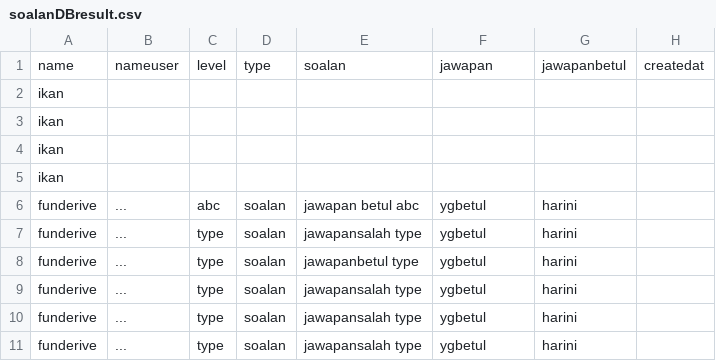
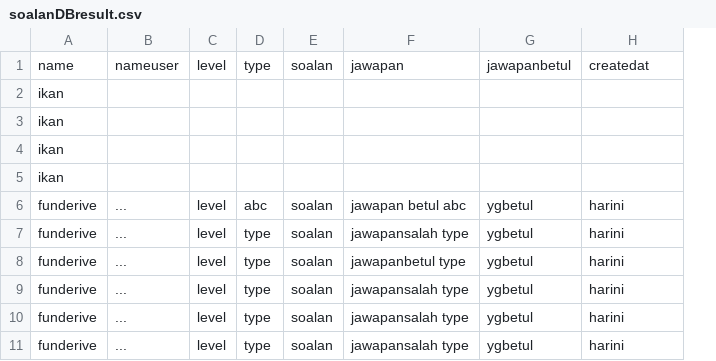
Before and after one commit to C24-S60348/afwan_cron, a CSV file: static/soalanDBresult.csv, drawn as a sheet; only a part is shown; removed rows and columns are numbered as before the commit, all else as after; the diff names each change by its address in the sheet, - before the commit and + after, or states it on an @@ line.

```diff
--- a/static/soalanDBresult.csv
+++ b/static/soalanDBresult.csv
+column C, rows 1-11: level |  |  |  |  | level | level | level | level | level | level
-column H, row 1: createdat
-D1: level
+D1: type
-E1: type
+E1: soalan
-F1: soalan
+F1: jawapan
-G1: jawapan
+G1: jawapanbetul
-H1: jawapanbetul
+H1: createdat
```
Also changed, not shown: 1 other file.
